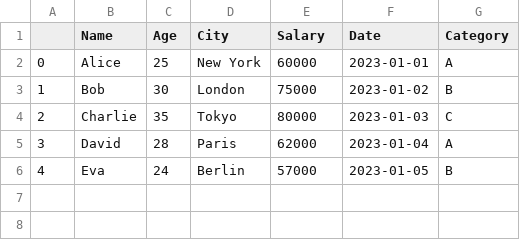
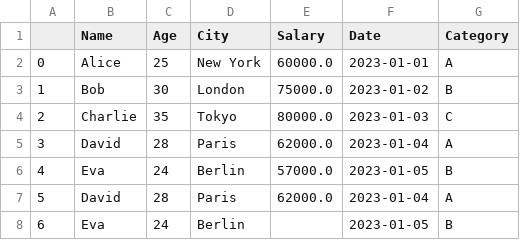
Before and after one commit to 1sumer/Python, a CSV file: 7.Pandas/data.csv, drawn as a sheet.

```diff
--- a/7.Pandas/data.csv
+++ b/7.Pandas/data.csv
@@ -1,6 +1,8 @@
 ,Name,Age,City,Salary,Date,Category
-0,Alice,25,New York,60000,2023-01-01,A
-1,Bob,30,London,75000,2023-01-02,B
-2,Charlie,35,Tokyo,80000,2023-01-03,C
-3,David,28,Paris,62000,2023-01-04,A
-4,Eva,24,Berlin,57000,2023-01-05,B
+0,Alice,25,New York,60000.0,2023-01-01,A
+1,Bob,30,London,75000.0,2023-01-02,B
+2,Charlie,35,Tokyo,80000.0,2023-01-03,C
+3,David,28,Paris,62000.0,2023-01-04,A
+4,Eva,24,Berlin,57000.0,2023-01-05,B
+5,David,28,Paris,62000.0,2023-01-04,A
+6,Eva,24,Berlin,,2023-01-05,B
```
Also changed, not shown: 1 other file.
